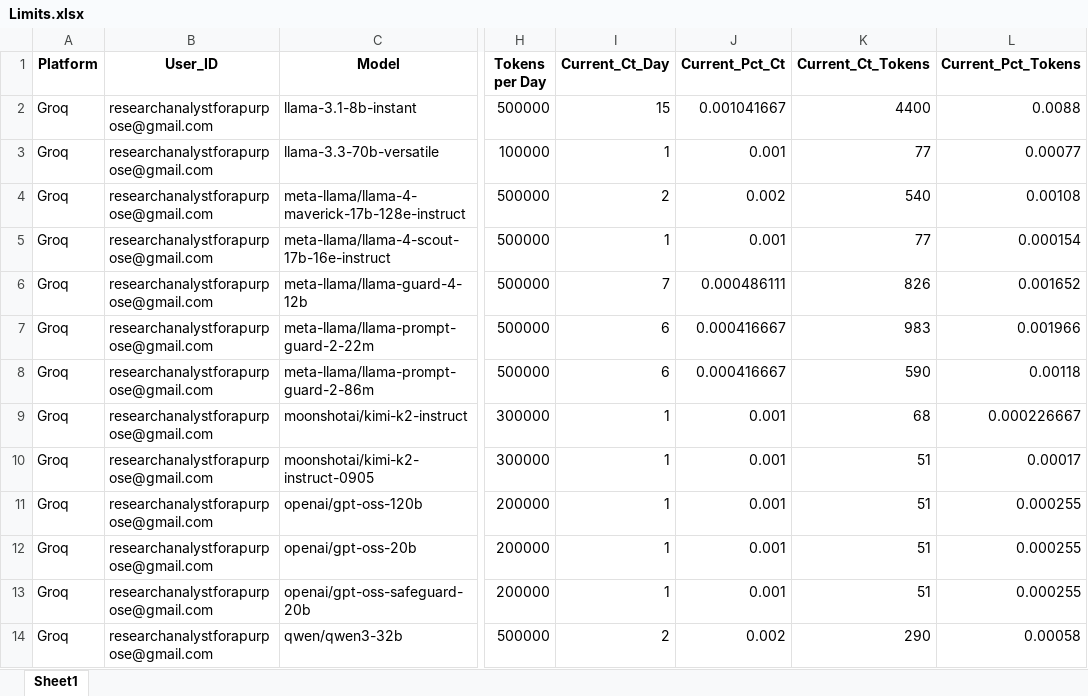
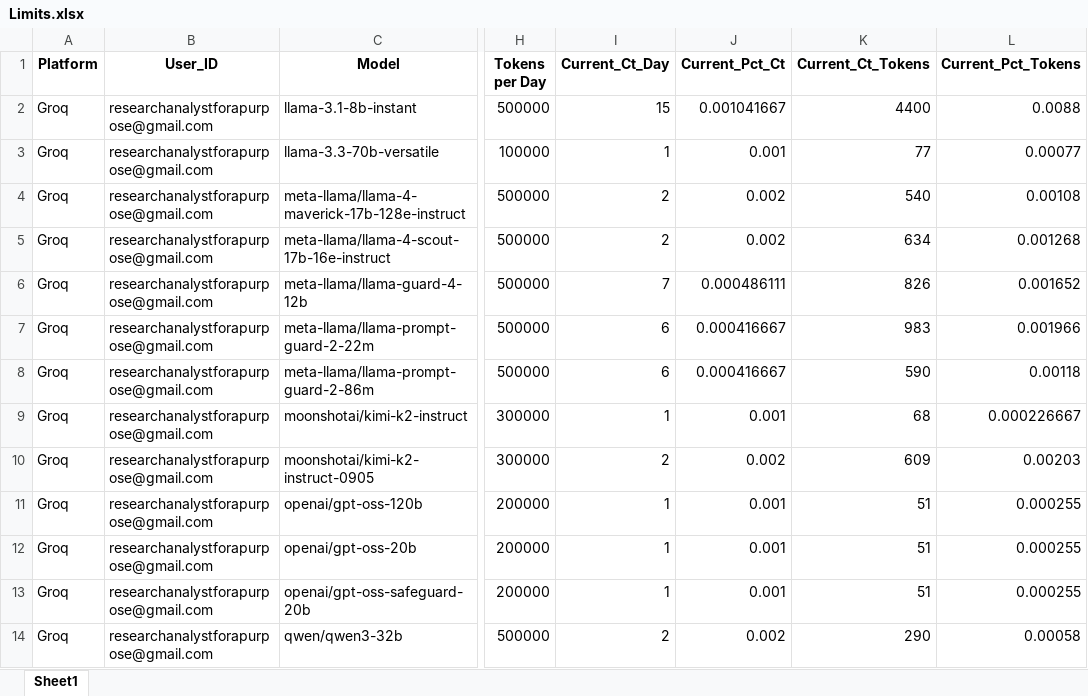
Before and after one commit to thodaaurzorlga-code/my_telegram_promoter, an Excel workbook: Free_API_Load_balancer/Limits.xlsx, sheet Sheet1, drawn as a sheet; only a part is shown, gaps mark what is left out; values as stored, in another font and other column widths than the file's, no borders; the diff names each change by its address in the sheet, - before the commit and + after, or states it on an @@ line.

```diff
--- a/Free_API_Load_balancer/Limits.xlsx (sheet Sheet1)
+++ b/Free_API_Load_balancer/Limits.xlsx (sheet Sheet1)
-I5 (Current_Ct_Day): 1
+I5 (Current_Ct_Day): 2
-J5 (Current_Pct_Ct): 0.001
+J5 (Current_Pct_Ct): 0.002
-K5 (Current_Ct_Tokens): 77
+K5 (Current_Ct_Tokens): 634
-L5 (Current_Pct_Tokens): 0.000154
+L5 (Current_Pct_Tokens): 0.001268
-I10 (Current_Ct_Day): 1
+I10 (Current_Ct_Day): 2
-J10 (Current_Pct_Ct): 0.001
+J10 (Current_Pct_Ct): 0.002
-K10 (Current_Ct_Tokens): 51
+K10 (Current_Ct_Tokens): 609
-L10 (Current_Pct_Tokens): 0.00017
+L10 (Current_Pct_Tokens): 0.00203
```
Also changed, not shown: dm_promotion_service/data/users_engagement.xlsx, group_promotion_service/data/groups_progress.xlsx, 1 other file.
